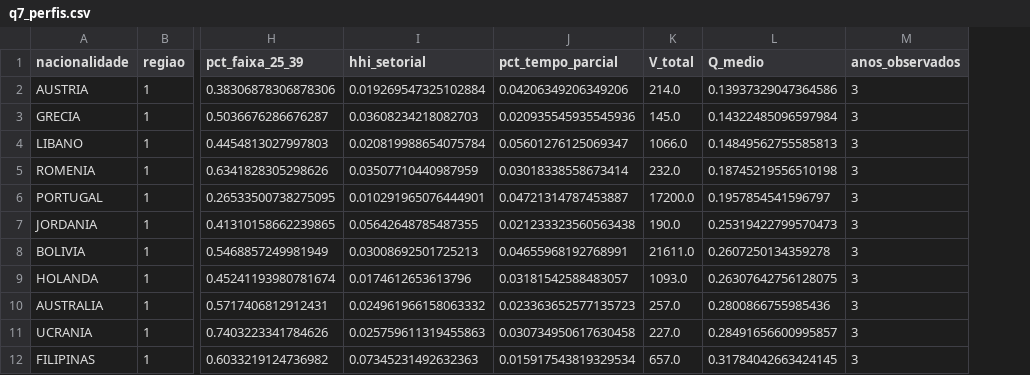
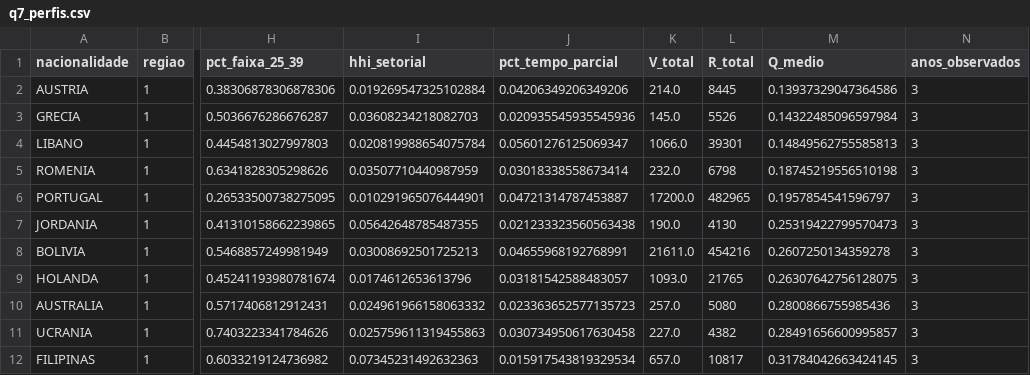
Before and after one commit to IvanTenorioDev/dashboard-sismigra-rais, a CSV file: dados/q7/q7_perfis.csv, drawn as a sheet; only a part is shown, gaps mark what is left out; the diff names each change by its address in the sheet, - before the commit and + after, or states it on an @@ line.

```diff
--- a/dados/q7/q7_perfis.csv
+++ b/dados/q7/q7_perfis.csv
+column L (R_total), rows 2-12: 8445 | 5526 | 39301 | 6798 | 482965 | 4130 | 454216 | 21765 | 5080 | 4382 | 10817
```
Also changed, not shown: 9 other files.
